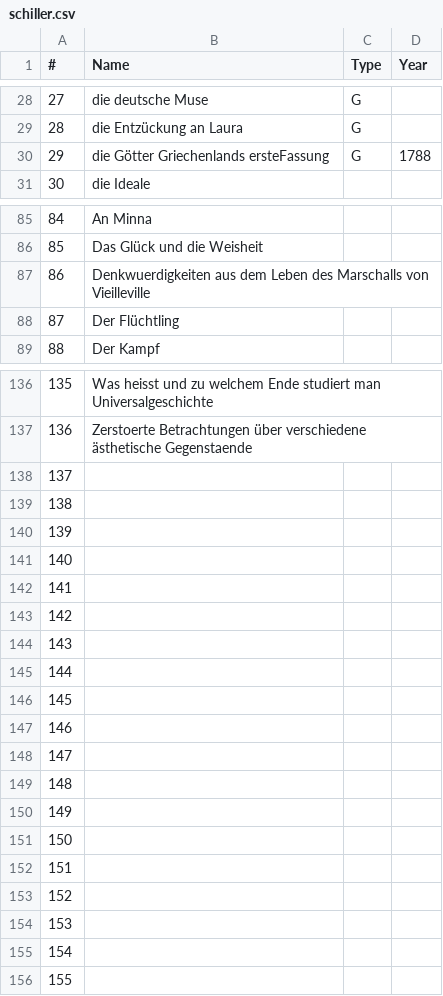
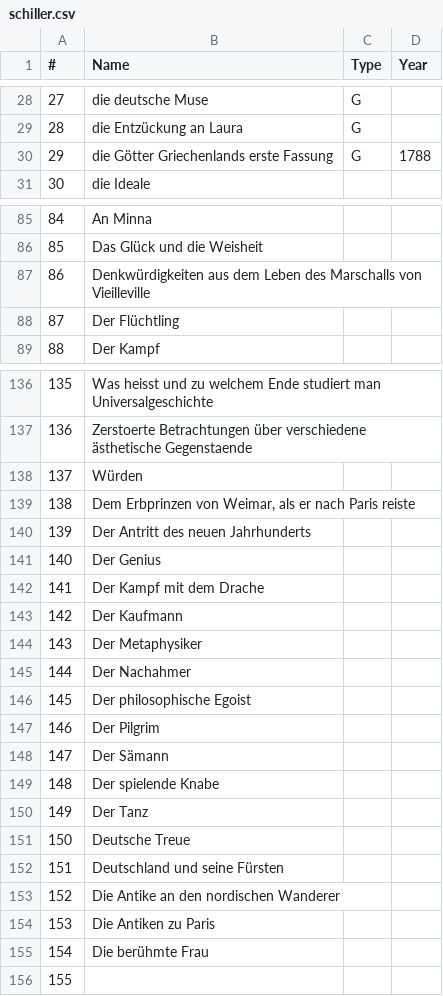
Before and after one commit to robinarthur/5pk, a CSV file: txt_edit/db/schiller.csv, drawn as a sheet; only a part is shown, gaps mark what is left out.

```diff
--- a/txt_edit/db/schiller.csv
+++ b/txt_edit/db/schiller.csv
@@ -29,3 +29,3 @@
 28,die Entzückung an Laura,G,
-29,die Götter Griechenlands ersteFassung,G,1788
+29,die Götter Griechenlands erste Fassung,G,1788
 30,die Ideale,,
@@ -86,3 +86,3 @@
 85,Das Glück und die Weisheit,,
-86,Denkwuerdigkeiten aus dem Leben des Marschalls von Vieilleville,,
+86,Denkwürdigkeiten aus dem Leben des Marschalls von Vieilleville,,
 87,Der Flüchtling,,
@@ -137,20 +137,20 @@
 136,Zerstoerte Betrachtungen über verschiedene ästhetische Gegenstaende,,
-137,,,
-138,,,
-139,,,
-140,,,
-141,,,
-142,,,
-143,,,
-144,,,
-145,,,
-146,,,
-147,,,
-148,,,
-149,,,
-150,,,
-151,,,
-152,,,
-153,,,
-154,,,
+137,Würden,,
+138,"Dem Erbprinzen von Weimar, als er nach Paris reiste",,
+139,Der Antritt des neuen Jahrhunderts,,
+140,Der Genius,,
+141,Der Kampf mit dem Drache,,
+142,Der Kaufmann,,
+143,Der Metaphysiker,,
+144,Der Nachahmer,,
+145,Der philosophische Egoist,,
+146,Der Pilgrim,,
+147,Der Sämann,,
+148,Der spielende Knabe,,
+149,Der Tanz,,
+150,Deutsche Treue,,
+151,Deutschland und seine Fürsten,,
+152,Die Antike an den nordischen Wanderer,,
+153,Die Antiken zu Paris,,
+154,Die berühmte Frau,,
 155,,,
```
Also changed, not shown: 27 other files.
